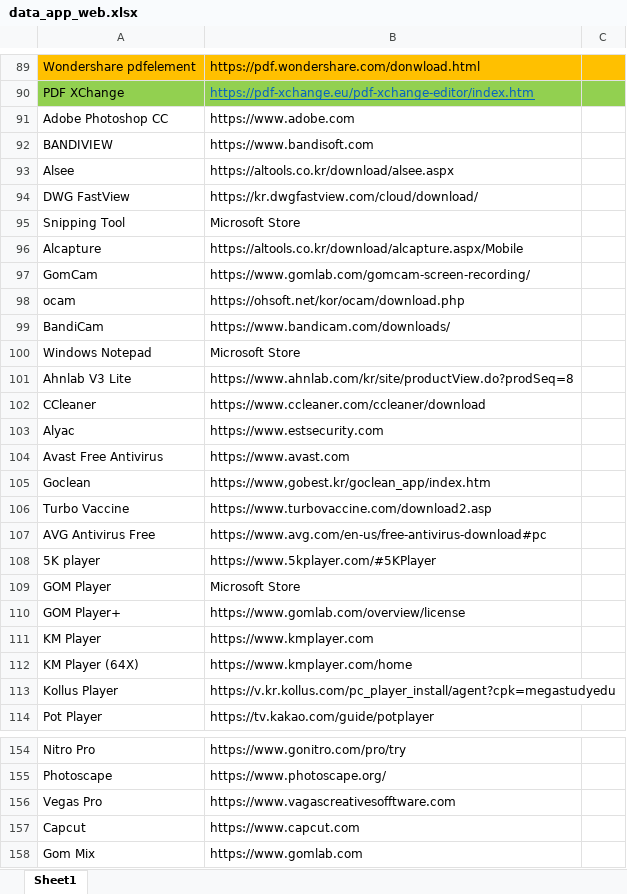
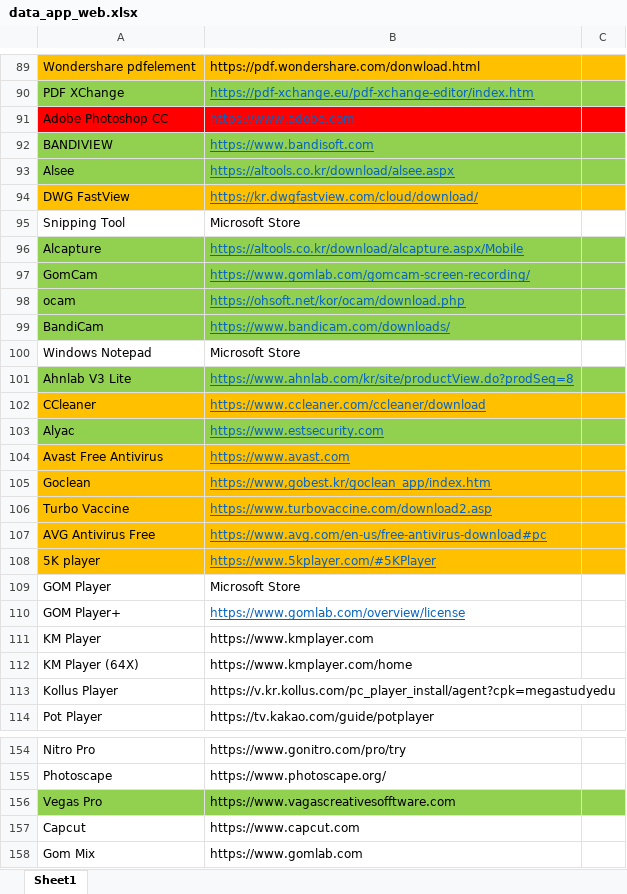
Before and after one commit to Tan120401/App_Web_Checklist, an Excel workbook: data_app_web.xlsx, sheet Sheet1, drawn as a sheet; only a part is shown, gaps mark what is left out; values as stored, in another font and other column widths than the file's, no borders; the diff names each change by its address in the sheet, - before the commit and + after, or states it on an @@ line.

```diff
--- a/data_app_web.xlsx (sheet Sheet1)
+++ b/data_app_web.xlsx (sheet Sheet1)
-A91:C91 fill: none
+A91:C91 fill: #FF0000
@@ B91:B94 underline: off → on, text colour: black → #0563C1 @@
-A92:C93 fill: none
+A92:C93 fill: #92D050
-A94:C94 fill: none
+A94:C94 fill: #FFC000
-A96:C99 fill: none
+A96:C99 fill: #92D050
@@ B96:B99 underline: off → on, text colour: black → #0563C1 @@
-A101:C101 fill: none
+A101:C101 fill: #92D050
@@ B101:B108 underline: off → on, text colour: black → #0563C1 @@
-A102:C102 fill: none
+A102:C102 fill: #FFC000
-A103:C103 fill: none
+A103:C103 fill: #92D050
-A104:C108 fill: none
+A104:C108 fill: #FFC000
@@ B110 underline: off → on, text colour: black → #0563C1 @@
-A156:C156 fill: none
+A156:C156 fill: #92D050
```
Also changed, not shown: 22 other files.
